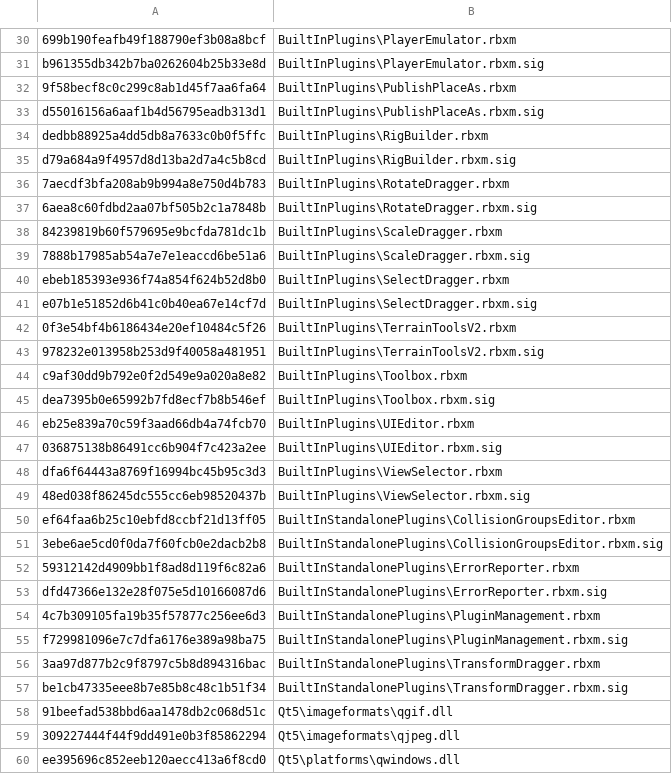
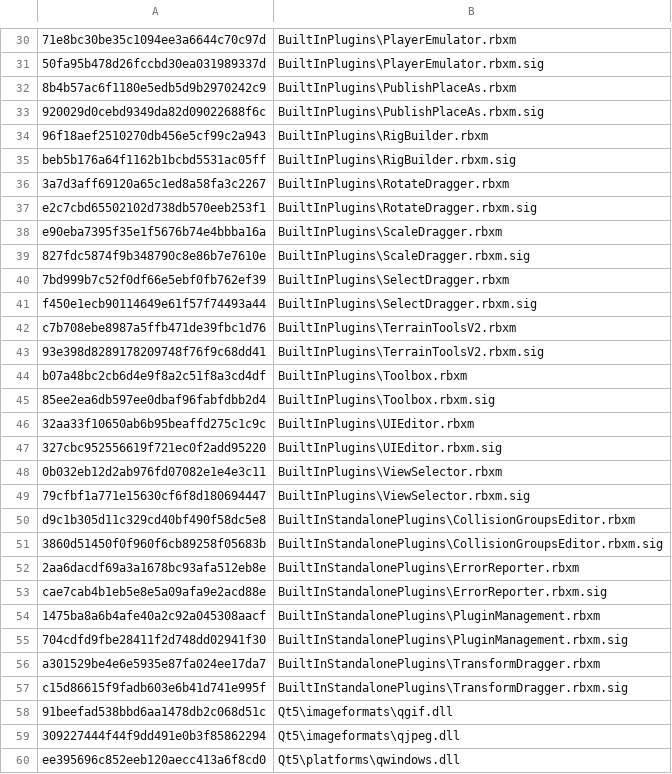
Before and after one commit to Kan18/Roblox-Client-Tracker, a CSV file: rbxManifest.csv, drawn as a sheet; only a part is shown, gaps mark what is left out; the diff covers the shown part only; the diff names each change by its address in the sheet, - before the commit and + after, or states it on an @@ line.

```diff
--- a/rbxManifest.csv
+++ b/rbxManifest.csv
-A30: 699b190feafb49f188790ef3b08a8bcf
+A30: 71e8bc30be35c1094ee3a6644c70c97d
-A31: b961355db342b7ba0262604b25b33e8d
+A31: 50fa95b478d26fccbd30ea031989337d
-A32: 9f58becf8c0c299c8ab1d45f7aa6fa64
+A32: 8b4b57ac6f1180e5edb5d9b2970242c9
-A33: d55016156a6aaf1b4d56795eadb313d1
+A33: 920029d0cebd9349da82d09022688f6c
-A34: dedbb88925a4dd5db8a7633c0b0f5ffc
+A34: 96f18aef2510270db456e5cf99c2a943
-A35: d79a684a9f4957d8d13ba2d7a4c5b8cd
+A35: beb5b176a64f1162b1bcbd5531ac05ff
-A36: 7aecdf3bfa208ab9b994a8e750d4b783
+A36: 3a7d3aff69120a65c1ed8a58fa3c2267
-A37: 6aea8c60fdbd2aa07bf505b2c1a7848b
+A37: e2c7cbd65502102d738db570eeb253f1
-A38: 84239819b60f579695e9bcfda781dc1b
+A38: e90eba7395f35e1f5676b74e4bbba16a
-A39: 7888b17985ab54a7e7e1eaccd6be51a6
+A39: 827fdc5874f9b348790c8e86b7e7610e
-A40: ebeb185393e936f74a854f624b52d8b0
+A40: 7bd999b7c52f0df66e5ebf0fb762ef39
-A41: e07b1e51852d6b41c0b40ea67e14cf7d
+A41: f450e1ecb90114649e61f57f74493a44
-A42: 0f3e54bf4b6186434e20ef10484c5f26
+A42: c7b708ebe8987a5ffb471de39fbc1d76
-A43: 978232e013958b253d9f40058a481951
+A43: 93e398d8289178209748f76f9c68dd41
-A44: c9af30dd9b792e0f2d549e9a020a8e82
+A44: b07a48bc2cb6d4e9f8a2c51f8a3cd4df
-A45: dea7395b0e65992b7fd8ecf7b8b546ef
+A45: 85ee2ea6db597ee0dbaf96fabfdbb2d4
-A46: eb25e839a70c59f3aad66db4a74fcb70
+A46: 32aa33f10650ab6b95beaffd275c1c9c
-A47: 036875138b86491cc6b904f7c423a2ee
+A47: 327cbc952556619f721ec0f2add95220
-A48: dfa6f64443a8769f16994bc45b95c3d3
+A48: 0b032eb12d2ab976fd07082e1e4e3c11
-A49: 48ed038f86245dc555cc6eb98520437b
+A49: 79cfbf1a771e15630cf6f8d180694447
-A50: ef64faa6b25c10ebfd8ccbf21d13ff05
+A50: d9c1b305d11c329cd40bf490f58dc5e8
-A51: 3ebe6ae5cd0f0da7f60fcb0e2dacb2b8
+A51: 3860d51450f0f960f6cb89258f05683b
-A52: 59312142d4909bb1f8ad8d119f6c82a6
+A52: 2aa6dacdf69a3a1678bc93afa512eb8e
-A53: dfd47366e132e28f075e5d10166087d6
+A53: cae7cab4b1eb5e8e5a09afa9e2acd88e
-A54: 4c7b309105fa19b35f57877c256ee6d3
+A54: 1475ba8a6b4afe40a2c92a045308aacf
-A55: f729981096e7c7dfa6176e389a98ba75
+A55: 704cdfd9fbe28411f2d748dd02941f30
-A56: 3aa97d877b2c9f8797c5b8d894316bac
+A56: a301529be4e6e5935e87fa024ee17da7
-A57: be1cb47335eee8b7e85b8c48c1b51f34
+A57: c15d86615f9fadb603e6b41d741e995f
```
Also changed, not shown: 30 edited cells elsewhere in this file, rbxPkgManifest.csv, 6 other files.
